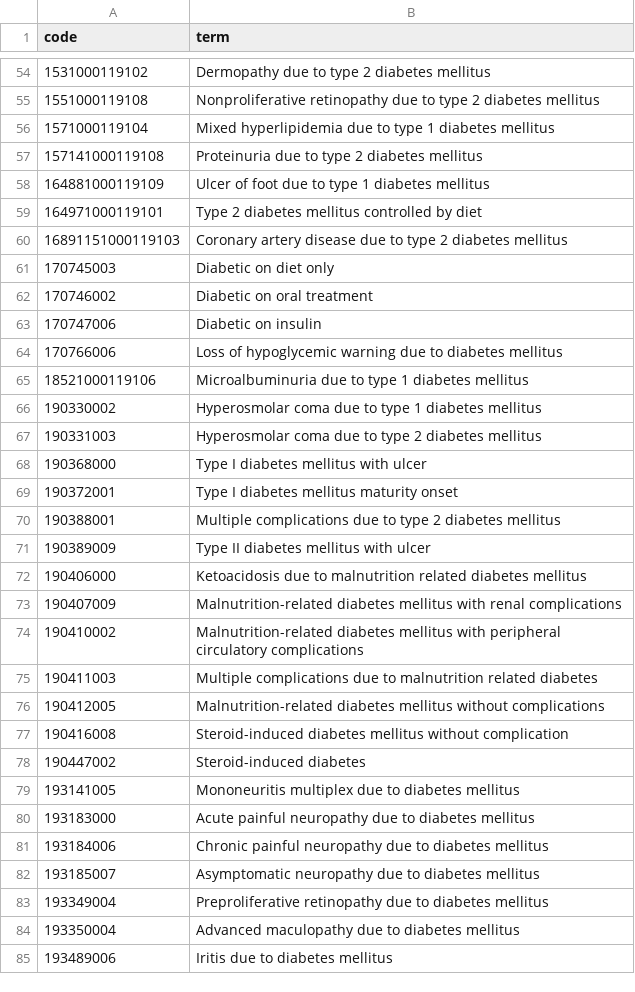
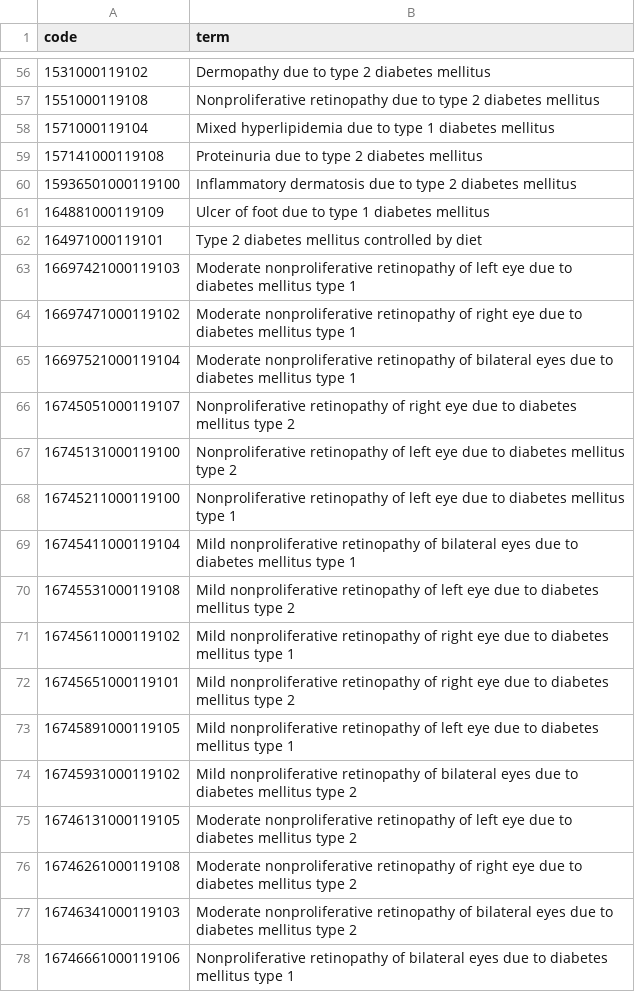
Before and after one commit to opensafely/vaccine-effectiveness-in-kids, a CSV file: codelists/primis-covid19-vacc-uptake-diab.csv, drawn as a sheet; only a part is shown, gaps mark what is left out; the shorter side is filled out with more unchanged rows; the diff covers the shown part only.

```diff
--- a/codelists/primis-covid19-vacc-uptake-diab.csv
+++ b/codelists/primis-covid19-vacc-uptake-diab.csv
@@ -57,3 +59,20 @@ code,term
 157141000119108,Proteinuria due to type 2 diabetes mellitus
+15936501000119100,Inflammatory dermatosis due to type 2 diabetes mellitus
 164881000119109,Ulcer of foot due to type 1 diabetes mellitus
 164971000119101,Type 2 diabetes mellitus controlled by diet
+16697421000119103,Moderate nonproliferative retinopathy of left eye due to diabetes mellitus type 1
+16697471000119102,Moderate nonproliferative retinopathy of right eye due to diabetes mellitus type 1
+16697521000119104,Moderate nonproliferative retinopathy of bilateral eyes due to diabetes mellitus type 1
+16745051000119107,Nonproliferative retinopathy of right eye due to diabetes mellitus type 2
+16745131000119100,Nonproliferative retinopathy of left eye due to diabetes mellitus type 2
+16745211000119100,Nonproliferative retinopathy of left eye due to diabetes mellitus type 1
+16745411000119104,Mild nonproliferative retinopathy of bilateral eyes due to diabetes mellitus type 1
+16745531000119108,Mild nonproliferative retinopathy of left eye due to diabetes mellitus type 2
+16745611000119102,Mild nonproliferative retinopathy of right eye due to diabetes mellitus type 1
+16745651000119101,Mild nonproliferative retinopathy of right eye due to diabetes mellitus type 2
+16745891000119105,Mild nonproliferative retinopathy of left eye due to diabetes mellitus type 1
+16745931000119102,Mild nonproliferative retinopathy of bilateral eyes due to diabetes mellitus type 2
+16746131000119105,Moderate nonproliferative retinopathy of left eye due to diabetes mellitus type 2
+16746261000119108,Moderate nonproliferative retinopathy of right eye due to diabetes mellitus type 2
+16746341000119103,Moderate nonproliferative retinopathy of bilateral eyes due to diabetes mellitus type 2
+16746661000119106,Nonproliferative retinopathy of bilateral eyes due to diabetes mellitus type 1
```
Also changed, not shown: 47 added rows and 16 removed rows elsewhere in this file, codelists/primis-covid19-vacc-uptake-ckd_cov.csv, codelists/primis-covid19-vacc-uptake-cld.csv, 23 other files.
